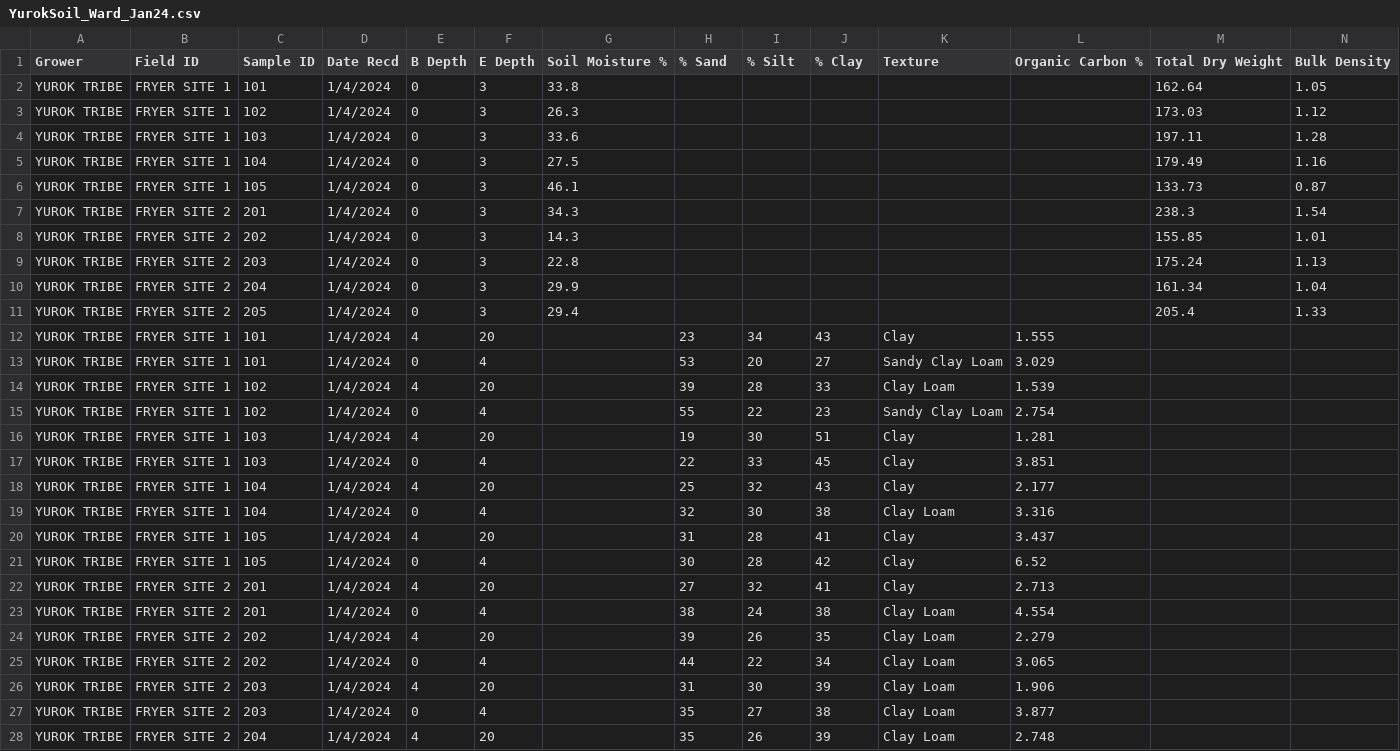
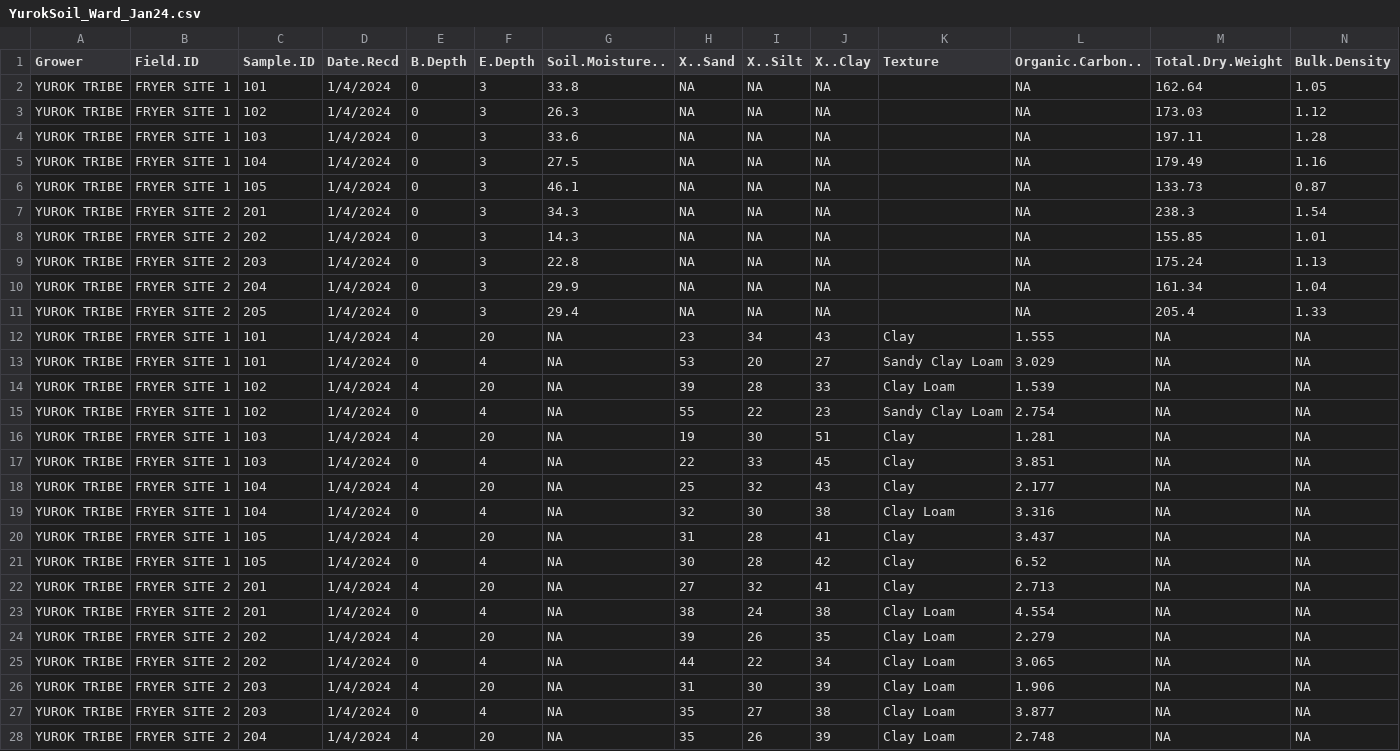
Before and after one commit to leashPB/Yurok-Soil-Health, a CSV file: YurokSoil_Ward_Jan24.csv, drawn as a sheet; only a part is shown; the diff covers the shown part only.

Commit message:
Add test line

```diff
--- a/YurokSoil_Ward_Jan24.csv
+++ b/YurokSoil_Ward_Jan24.csv
@@ -1,28 +1,28 @@
-Grower,Field ID,Sample ID,Date Recd,B Depth,E Depth,Soil Moisture %,% Sand,% Silt,% Clay,Texture,Organic Carbon %,Total Dry Weight,Bulk Density
-YUROK TRIBE ,FRYER SITE 1 ,101,1/4/2024,0,3,33.8,,,,,,162.64,1.05
-YUROK TRIBE ,FRYER SITE 1 ,102,1/4/2024,0,3,26.3,,,,,,173.03,1.12
-YUROK TRIBE ,FRYER SITE 1 ,103,1/4/2024,0,3,33.6,,,,,,197.11,1.28
-YUROK TRIBE ,FRYER SITE 1 ,104,1/4/2024,0,3,27.5,,,,,,179.49,1.16
-YUROK TRIBE ,FRYER SITE 1 ,105,1/4/2024,0,3,46.1,,,,,,133.73,0.87
-YUROK TRIBE ,FRYER SITE 2,201,1/4/2024,0,3,34.3,,,,,,238.3,1.54
-YUROK TRIBE ,FRYER SITE 2,202,1/4/2024,0,3,14.3,,,,,,155.85,1.01
-YUROK TRIBE ,FRYER SITE 2,203,1/4/2024,0,3,22.8,,,,,,175.24,1.13
-YUROK TRIBE ,FRYER SITE 2,204,1/4/2024,0,3,29.9,,,,,,161.34,1.04
-YUROK TRIBE ,FRYER SITE 2,205,1/4/2024,0,3,29.4,,,,,,205.4,1.33
-YUROK TRIBE ,FRYER SITE 1,101,1/4/2024,4,20,,23,34,43,Clay,1.555,,
-YUROK TRIBE ,FRYER SITE 1,101,1/4/2024,0,4,,53,20,27,Sandy Clay Loam,3.029,,
-YUROK TRIBE ,FRYER SITE 1,102,1/4/2024,4,20,,39,28,33,Clay Loam,1.539,,
-YUROK TRIBE ,FRYER SITE 1,102,1/4/2024,0,4,,55,22,23,Sandy Clay Loam,2.754,,
-YUROK TRIBE ,FRYER SITE 1,103,1/4/2024,4,20,,19,30,51,Clay,1.281,,
-YUROK TRIBE ,FRYER SITE 1,103,1/4/2024,0,4,,22,33,45,Clay,3.851,,
-YUROK TRIBE ,FRYER SITE 1,104,1/4/2024,4,20,,25,32,43,Clay,2.177,,
-YUROK TRIBE ,FRYER SITE 1,104,1/4/2024,0,4,,32,30,38,Clay Loam,3.316,,
-YUROK TRIBE ,FRYER SITE 1,105,1/4/2024,4,20,,31,28,41,Clay,3.437,,
-YUROK TRIBE ,FRYER SITE 1,105,1/4/2024,0,4,,30,28,42,Clay,6.52,,
-YUROK TRIBE ,FRYER SITE 2,201,1/4/2024,4,20,,27,32,41,Clay,2.713,,
-YUROK TRIBE ,FRYER SITE 2,201,1/4/2024,0,4,,38,24,38,Clay Loam,4.554,,
-YUROK TRIBE ,FRYER SITE 2,202,1/4/2024,4,20,,39,26,35,Clay Loam,2.279,,
-YUROK TRIBE ,FRYER SITE 2,202,1/4/2024,0,4,,44,22,34,Clay Loam,3.065,,
-YUROK TRIBE ,FRYER SITE 2,203,1/4/2024,4,20,,31,30,39,Clay Loam,1.906,,
-YUROK TRIBE ,FRYER SITE 2,203,1/4/2024,0,4,,35,27,38,Clay Loam,3.877,,
-YUROK TRIBE ,FRYER SITE 2,204,1/4/2024,4,20,,35,26,39,Clay Loam,2.748,,
+"Grower","Field.ID","Sample.ID","Date.Recd","B.Depth","E.Depth","Soil.Moisture..","X..Sand","X..Silt","X..Clay","Texture","Organic.Carbon..","Total.Dry.Weight","Bulk.Density"
+"YUROK TRIBE ","FRYER SITE 1 ","101","1/4/2024","0","3","33.8",NA,NA,NA,"",NA,"162.64","1.05"
+"YUROK TRIBE ","FRYER SITE 1 ","102","1/4/2024","0","3","26.3",NA,NA,NA,"",NA,"173.03","1.12"
+"YUROK TRIBE ","FRYER SITE 1 ","103","1/4/2024","0","3","33.6",NA,NA,NA,"",NA,"197.11","1.28"
+"YUROK TRIBE ","FRYER SITE 1 ","104","1/4/2024","0","3","27.5",NA,NA,NA,"",NA,"179.49","1.16"
+"YUROK TRIBE ","FRYER SITE 1 ","105","1/4/2024","0","3","46.1",NA,NA,NA,"",NA,"133.73","0.87"
+"YUROK TRIBE ","FRYER SITE 2","201","1/4/2024","0","3","34.3",NA,NA,NA,"",NA,"238.3","1.54"
+"YUROK TRIBE ","FRYER SITE 2","202","1/4/2024","0","3","14.3",NA,NA,NA,"",NA,"155.85","1.01"
+"YUROK TRIBE ","FRYER SITE 2","203","1/4/2024","0","3","22.8",NA,NA,NA,"",NA,"175.24","1.13"
+"YUROK TRIBE ","FRYER SITE 2","204","1/4/2024","0","3","29.9",NA,NA,NA,"",NA,"161.34","1.04"
+"YUROK TRIBE ","FRYER SITE 2","205","1/4/2024","0","3","29.4",NA,NA,NA,"",NA,"205.4","1.33"
+"YUROK TRIBE ","FRYER SITE 1","101","1/4/2024","4","20",NA,"23","34","43","Clay","1.555",NA,NA
+"YUROK TRIBE ","FRYER SITE 1","101","1/4/2024","0","4",NA,"53","20","27","Sandy Clay Loam","3.029",NA,NA
+"YUROK TRIBE ","FRYER SITE 1","102","1/4/2024","4","20",NA,"39","28","33","Clay Loam","1.539",NA,NA
+"YUROK TRIBE ","FRYER SITE 1","102","1/4/2024","0","4",NA,"55","22","23","Sandy Clay Loam","2.754",NA,NA
+"YUROK TRIBE ","FRYER SITE 1","103","1/4/2024","4","20",NA,"19","30","51","Clay","1.281",NA,NA
+"YUROK TRIBE ","FRYER SITE 1","103","1/4/2024","0","4",NA,"22","33","45","Clay","3.851",NA,NA
+"YUROK TRIBE ","FRYER SITE 1","104","1/4/2024","4","20",NA,"25","32","43","Clay","2.177",NA,NA
+"YUROK TRIBE ","FRYER SITE 1","104","1/4/2024","0","4",NA,"32","30","38","Clay Loam","3.316",NA,NA
+"YUROK TRIBE ","FRYER SITE 1","105","1/4/2024","4","20",NA,"31","28","41","Clay","3.437",NA,NA
+"YUROK TRIBE ","FRYER SITE 1","105","1/4/2024","0","4",NA,"30","28","42","Clay","6.52",NA,NA
+"YUROK TRIBE ","FRYER SITE 2","201","1/4/2024","4","20",NA,"27","32","41","Clay","2.713",NA,NA
+"YUROK TRIBE ","FRYER SITE 2","201","1/4/2024","0","4",NA,"38","24","38","Clay Loam","4.554",NA,NA
+"YUROK TRIBE ","FRYER SITE 2","202","1/4/2024","4","20",NA,"39","26","35","Clay Loam","2.279",NA,NA
+"YUROK TRIBE ","FRYER SITE 2","202","1/4/2024","0","4",NA,"44","22","34","Clay Loam","3.065",NA,NA
+"YUROK TRIBE ","FRYER SITE 2","203","1/4/2024","4","20",NA,"31","30","39","Clay Loam","1.906",NA,NA
+"YUROK TRIBE ","FRYER SITE 2","203","1/4/2024","0","4",NA,"35","27","38","Clay Loam","3.877",NA,NA
+"YUROK TRIBE ","FRYER SITE 2","204","1/4/2024","4","20",NA,"35","26","39","Clay Loam","2.748",NA,NA
```
Also changed, not shown: 1 added row and 9 edited cells elsewhere in this file.
